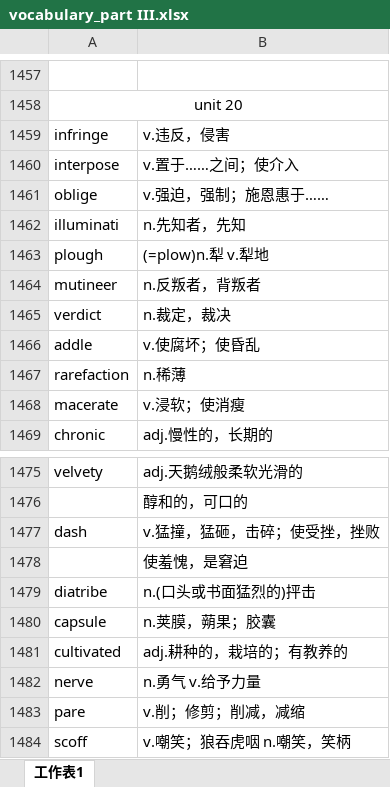
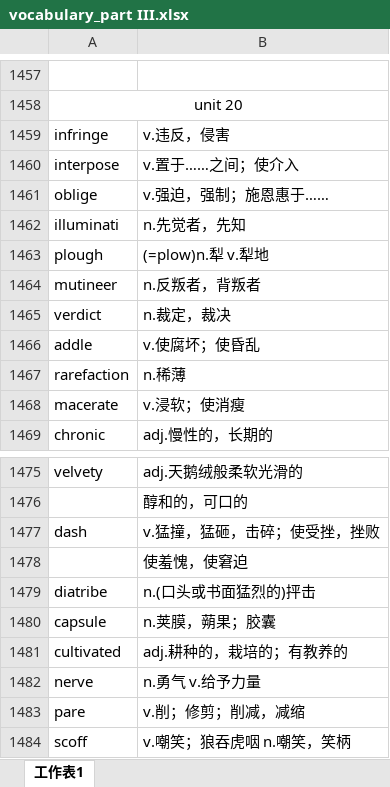
Before and after one commit to xiangkang/gre_vocabulary, an Excel workbook: vocabulary_part III.xlsx, sheet 工作表1, drawn as a sheet; only a part is shown, gaps mark what is left out; values as stored, in another font and other column widths than the file's, no borders; the diff names each change by its address in the sheet, - before the commit and + after, or states it on an @@ line.

Commit message:
update

```diff
--- a/vocabulary_part III.xlsx (sheet 工作表1)
+++ b/vocabulary_part III.xlsx (sheet 工作表1)
-B1462: n.先知者，先知
+B1462: n.先觉者，先知
-B1478: 使羞愧，是窘迫
+B1478: 使羞愧，使窘迫
```
